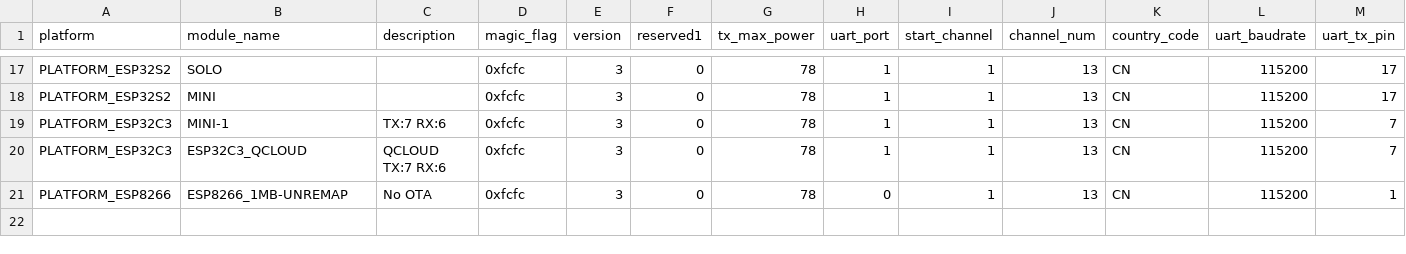
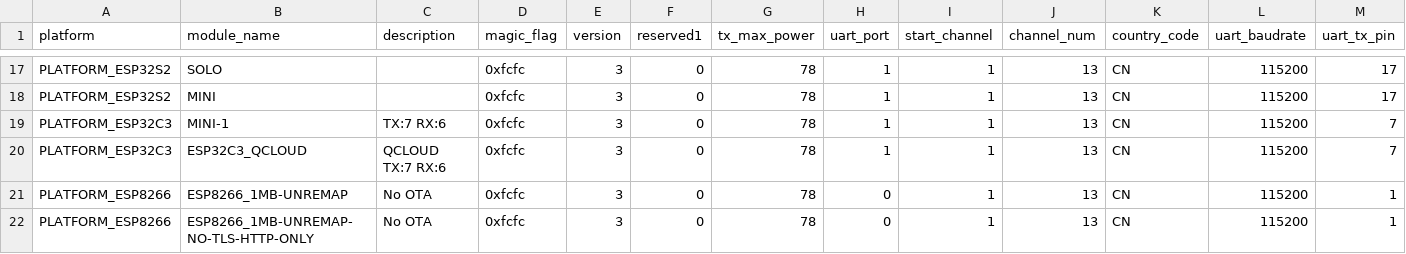
Before and after one commit to gaobobo/esp-at-8266, a CSV file: components/customized_partitions/raw_data/factory_param/factory_param_data.csv, drawn as a sheet; only a part is shown, gaps mark what is left out; rows hold the shown columns only; the diff names each change by its address in the sheet, - before the commit and + after, or states it on an @@ line.

Commit message:
feat: add no-tls-http-only build target

```diff
--- a/components/customized_partitions/raw_data/factory_param/factory_param_data.csv
+++ b/components/customized_partitions/raw_data/factory_param/factory_param_data.csv
+row 22: PLATFORM_ESP8266 | ESP8266_1MB-UNREMAP-NO-TLS-HTTP-ONLY | No OTA | 0xfcfc | 3 | 0 | 78 | 0 | 1 | 13 | CN | 115200 | 1
```
Also changed, not shown: 6 other files.
